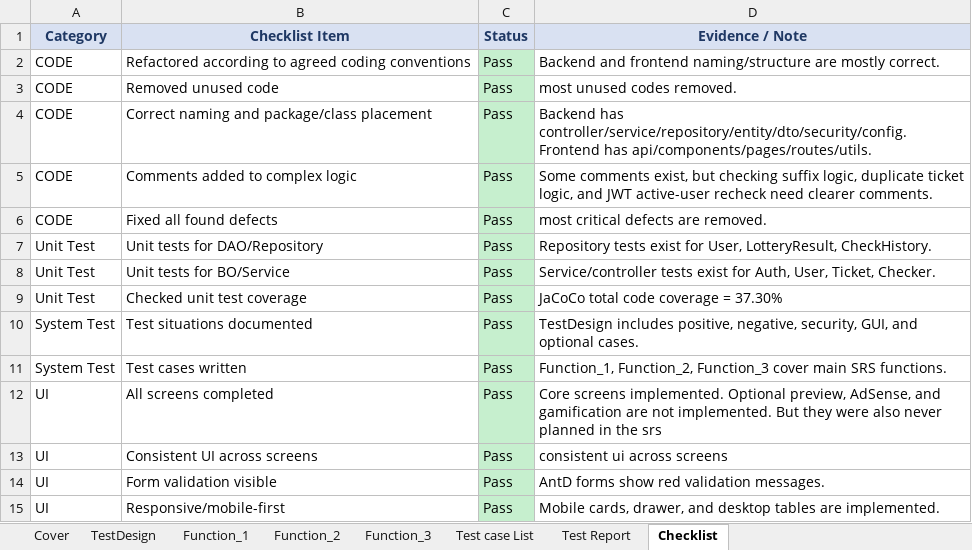
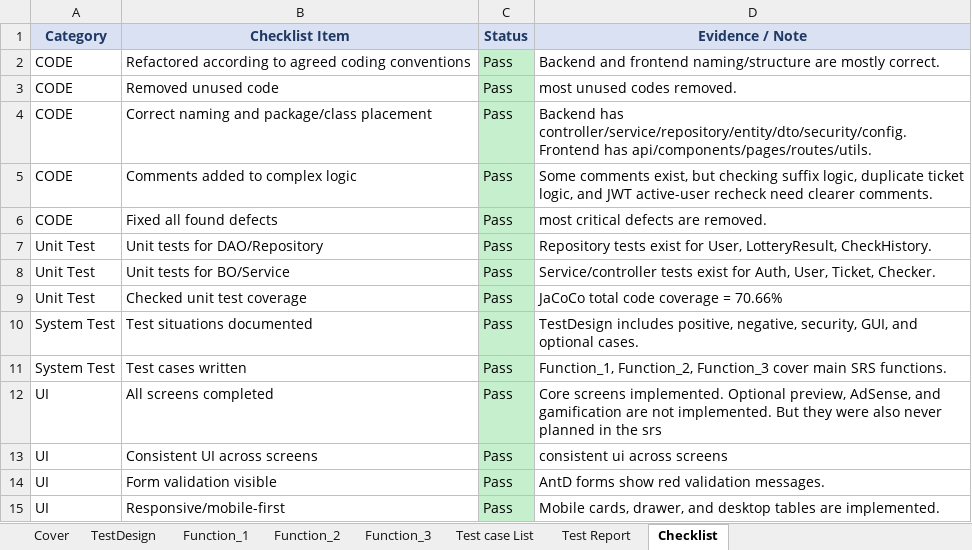
Before and after one commit to Stratoze/lab301, an Excel workbook: Task 5-8/HV_Test_Case_Populated.xlsx, sheet Checklist, drawn as a sheet; values as stored, in another font and other column widths than the file's, no borders; the diff names each change by its address in the sheet, - before the commit and + after, or states it on an @@ line.

```diff
--- a/Task 5-8/HV_Test_Case_Populated.xlsx (sheet Checklist)
+++ b/Task 5-8/HV_Test_Case_Populated.xlsx (sheet Checklist)
-D9 (Evidence / Note): JaCoCo total code coverage = 37.30%
+D9 (Evidence / Note): JaCoCo total code coverage = 70.66%
```
Also changed, not shown: sheet Cover, 3 other files.
